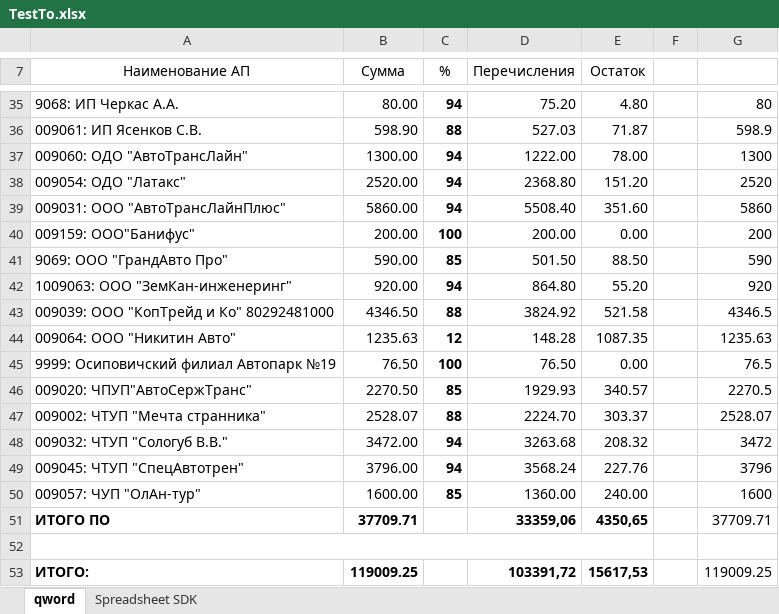
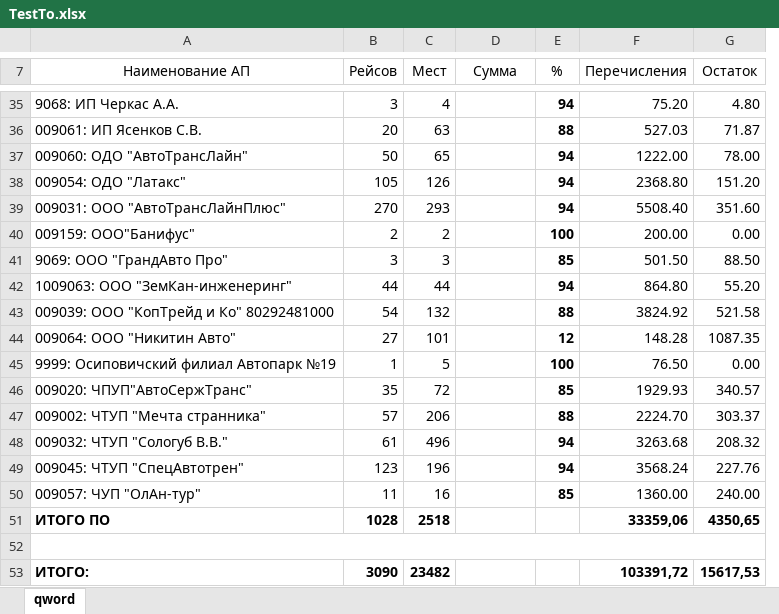
Before and after one commit to FireVaDick/Transporter, an Excel workbook: Excel-Files/TestTo.xlsx, sheet qword, drawn as a sheet; only a part is shown, gaps mark what is left out; values as stored, in another font and other column widths than the file's, no borders; removed rows and columns are numbered as before the commit, all else as after; the diff covers the shown part only; the diff names each change by its address in the sheet, - before the commit and + after, or states it on an @@ line.

```diff
--- a/Excel-Files/TestTo.xlsx (sheet qword)
+++ b/Excel-Files/TestTo.xlsx (sheet qword)
-sheet tab: Spreadsheet SDK
+column B (Рейсов), rows 35-53: 3 | 20 | 50 | 105 | 270 | 2 | 3 | 44 | 54 | 27 | 1 | 35 | 57 | 61 | 123 | 11 | 1028 |  | 3090
+column C (Мест), rows 35-53: 4 | 63 | 65 | 126 | 293 | 2 | 3 | 44 | 132 | 101 | 5 | 72 | 206 | 496 | 196 | 16 | 2518 |  | 23482
-column F, empty
-column G, rows 35-53: 80 | 598.9 | 1300 | 2520 | 5860 | 200 | 590 | 920 | 4346.5 | 1235.63 | 76.5 | 2270.5 | 2528.07 | 3472 | 3796 | 1600 | 37709.71 |  | 119009.25
-D35 (Сумма): 80.00
+D35 (Сумма): (empty)
-D36 (Сумма): 598.90
+D36 (Сумма): (empty)
-D37 (Сумма): 1300.00
+D37 (Сумма): (empty)
-D38 (Сумма): 2520.00
+D38 (Сумма): (empty)
-D39 (Сумма): 5860.00
+D39 (Сумма): (empty)
-D40 (Сумма): 200.00
+D40 (Сумма): (empty)
-D41 (Сумма): 590.00
+D41 (Сумма): (empty)
-D42 (Сумма): 920.00
+D42 (Сумма): (empty)
-D43 (Сумма): 4346.50
+D43 (Сумма): (empty)
-D44 (Сумма): 1235.63
+D44 (Сумма): (empty)
-D45 (Сумма): 76.50
+D45 (Сумма): (empty)
-D46 (Сумма): 2270.50
+D46 (Сумма): (empty)
-D47 (Сумма): 2528.07
+D47 (Сумма): (empty)
-D48 (Сумма): 3472.00
+D48 (Сумма): (empty)
-D49 (Сумма): 3796.00
+D49 (Сумма): (empty)
-D50 (Сумма): 1600.00
+D50 (Сумма): (empty)
-D51 (Сумма): 37709.71
+D51 (Сумма): (empty)
-D53 (Сумма): 119009.25
+D53 (Сумма): (empty)
```
Also changed, not shown: 23 edited cells elsewhere in this sheet, 4 other files.
